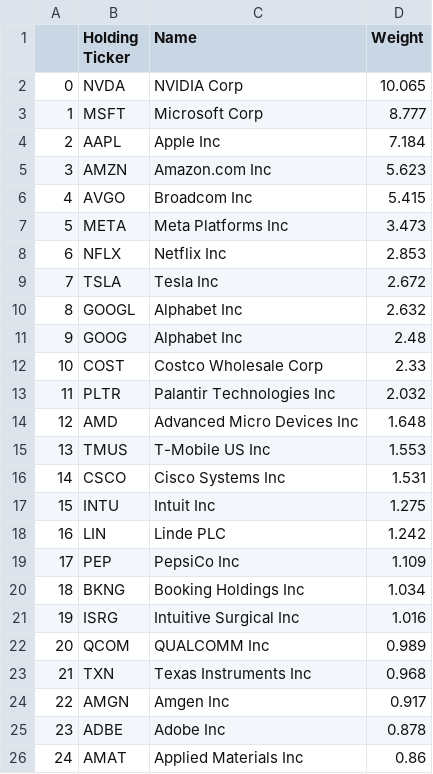
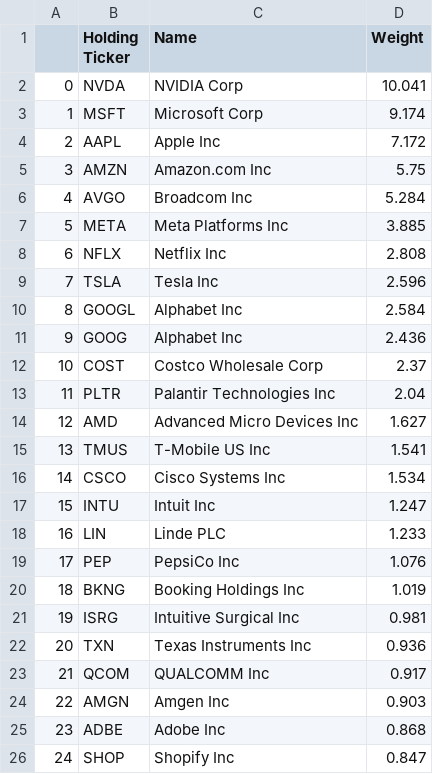
Before and after one commit to major/index-etfs, a CSV file: qqq.csv, drawn as a sheet; only a part is shown; the diff covers the shown part only.

```diff
--- a/qqq.csv
+++ b/qqq.csv
@@ -1,26 +1,26 @@
 ,Holding Ticker,Name,Weight
-0,NVDA ,NVIDIA Corp,10.065
-1,MSFT ,Microsoft Corp,8.777
-2,AAPL ,Apple Inc,7.184
-3,AMZN ,Amazon.com Inc,5.623
-4,AVGO ,Broadcom Inc,5.415
-5,META ,Meta Platforms Inc,3.473
-6,NFLX ,Netflix Inc,2.853
-7,TSLA ,Tesla Inc,2.672
-8,GOOGL ,Alphabet Inc,2.632
-9,GOOG ,Alphabet Inc,2.48
-10,COST ,Costco Wholesale Corp,2.33
-11,PLTR ,Palantir Technologies Inc,2.032
-12,AMD ,Advanced Micro Devices Inc,1.648
-13,TMUS ,T-Mobile US Inc,1.553
-14,CSCO ,Cisco Systems Inc,1.531
-15,INTU ,Intuit Inc,1.275
-16,LIN ,Linde PLC,1.242
-17,PEP ,PepsiCo Inc,1.109
-18,BKNG ,Booking Holdings Inc,1.034
-19,ISRG ,Intuitive Surgical Inc,1.016
-20,QCOM ,QUALCOMM Inc,0.989
-21,TXN ,Texas Instruments Inc,0.968
-22,AMGN ,Amgen Inc,0.917
-23,ADBE ,Adobe Inc,0.878
-24,AMAT ,Applied Materials Inc,0.86
+0,NVDA ,NVIDIA Corp,10.041
+1,MSFT ,Microsoft Corp,9.174
+2,AAPL ,Apple Inc,7.172
+3,AMZN ,Amazon.com Inc,5.75
+4,AVGO ,Broadcom Inc,5.284
+5,META ,Meta Platforms Inc,3.885
+6,NFLX ,Netflix Inc,2.808
+7,TSLA ,Tesla Inc,2.596
+8,GOOGL ,Alphabet Inc,2.584
+9,GOOG ,Alphabet Inc,2.436
+10,COST ,Costco Wholesale Corp,2.37
+11,PLTR ,Palantir Technologies Inc,2.04
+12,AMD ,Advanced Micro Devices Inc,1.627
+13,TMUS ,T-Mobile US Inc,1.541
+14,CSCO ,Cisco Systems Inc,1.534
+15,INTU ,Intuit Inc,1.247
+16,LIN ,Linde PLC,1.233
+17,PEP ,PepsiCo Inc,1.076
+18,BKNG ,Booking Holdings Inc,1.019
+19,ISRG ,Intuitive Surgical Inc,0.981
+20,TXN ,Texas Instruments Inc,0.936
+21,QCOM ,QUALCOMM Inc,0.917
+22,AMGN ,Amgen Inc,0.903
+23,ADBE ,Adobe Inc,0.868
+24,SHOP ,Shopify Inc,0.847
```
Also changed, not shown: 156 edited cells elsewhere in this file, iwm.csv, spy.csv, 3 other files.
